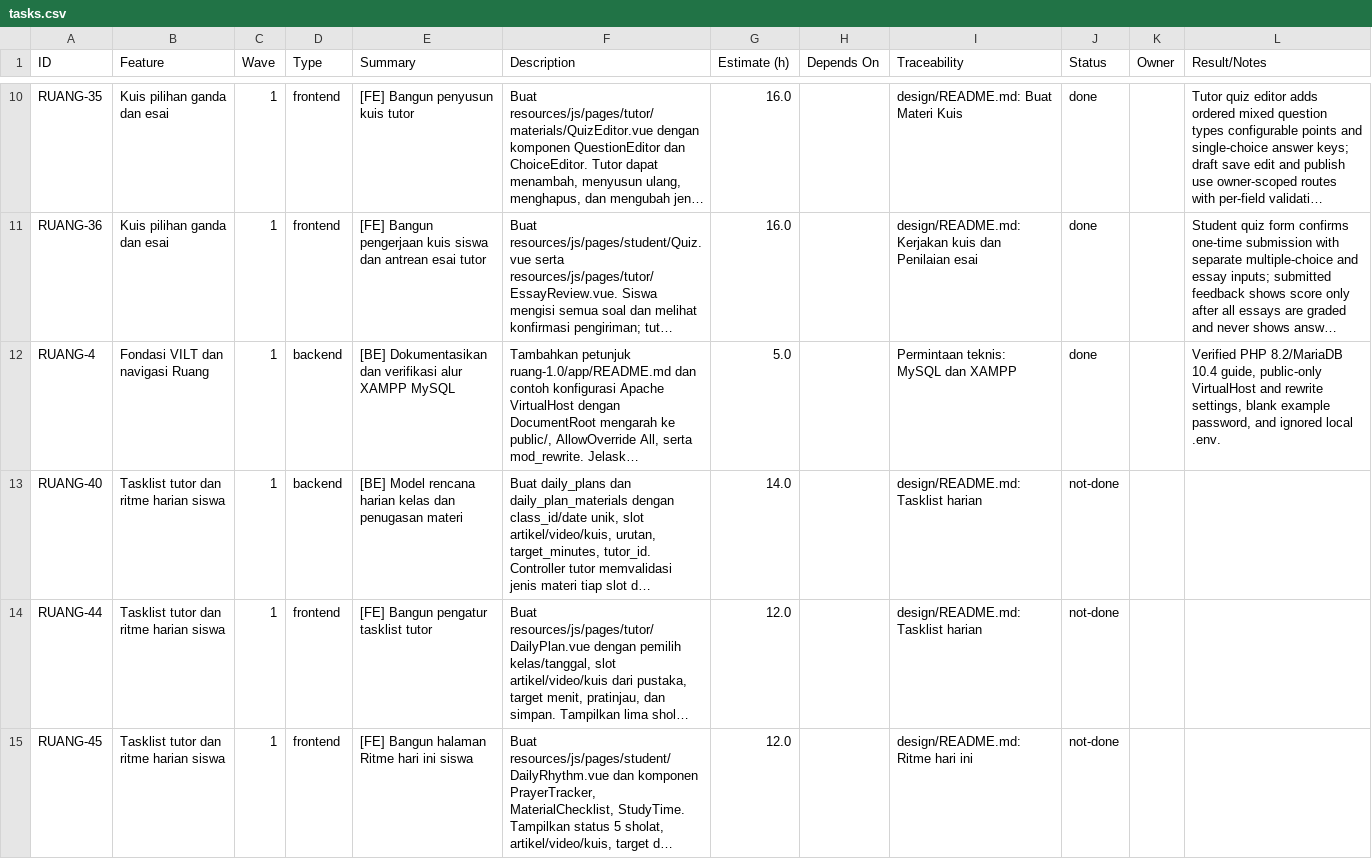
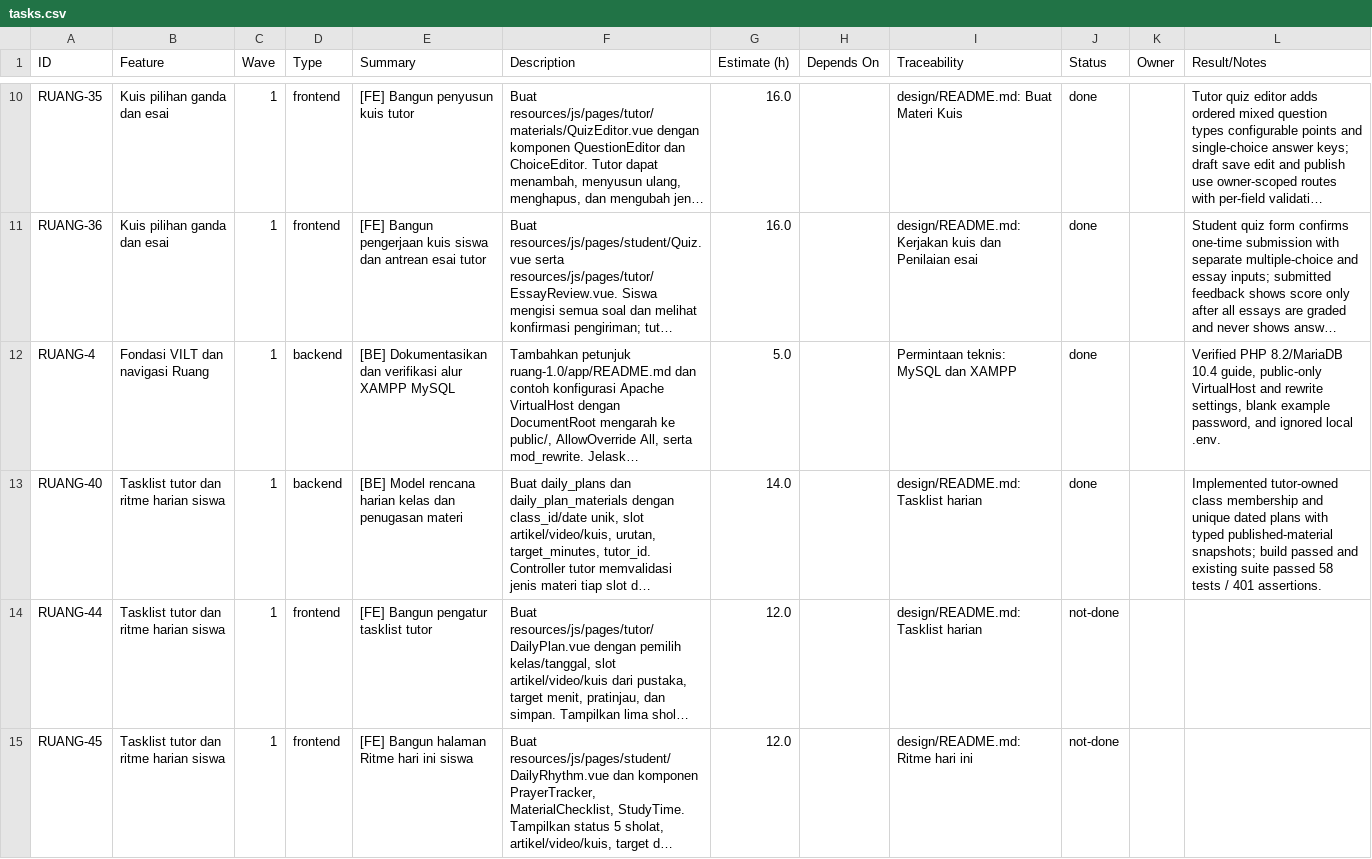
Before and after one commit to ChikoHakles/LMS, a CSV file: wbs/_ALL/tasks.csv, drawn as a sheet; only a part is shown, gaps mark what is left out; long unchanged cells end in …; the diff names each change by its address in the sheet, - before the commit and + after, or states it on an @@ line.

Commit message:
Build tutor-owned daily plan backend (RUANG-40)

```diff
--- a/wbs/_ALL/tasks.csv
+++ b/wbs/_ALL/tasks.csv
-J13 (Status): not-done
+J13 (Status): done
-L13 (Result/Notes): (empty)
+L13 (Result/Notes): Implemented tutor-owned class membership and unique dated plans with typed published-material snapshots; build passed and existing suite passed 58 tests / 401 assertions.
```
Also changed, not shown: 9 other files.
